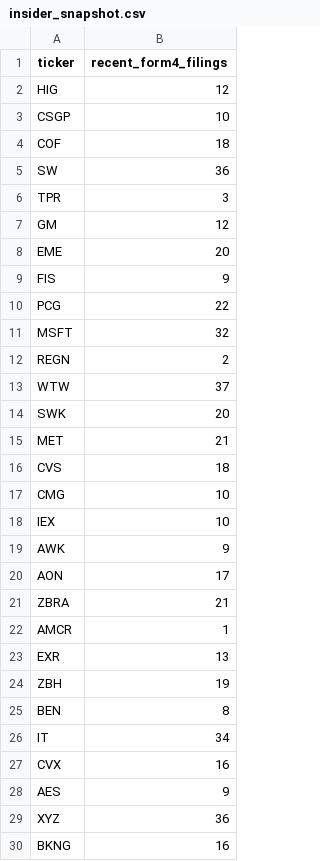
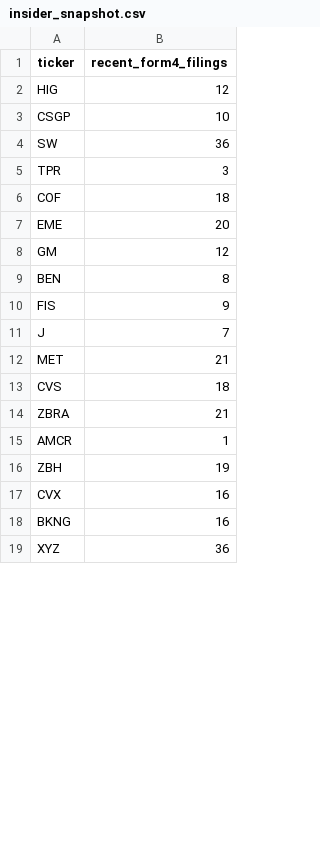
Before and after one commit to isaiahdm792-alt/stock--screener, a CSV file: insider_snapshot.csv, drawn as a sheet; only a part is shown; the diff covers the shown part only.

```diff
--- a/insider_snapshot.csv
+++ b/insider_snapshot.csv
@@ -3,28 +3,17 @@ HIG,12
 CSGP,10
-COF,18
 SW,36
 TPR,3
+COF,18
+EME,20
 GM,12
-EME,20
+BEN,8
 FIS,9
-PCG,22
-MSFT,32
-REGN,2
-WTW,37
-SWK,20
+J,7
 MET,21
 CVS,18
-CMG,10
-IEX,10
-AWK,9
-AON,17
 ZBRA,21
 AMCR,1
-EXR,13
 ZBH,19
-BEN,8
-IT,34
 CVX,16
-AES,9
+BKNG,16
 XYZ,36
-BKNG,16
```
Also changed, not shown: 12 added rows and 1 removed row elsewhere in this file, fundamentals_snapshot.csv, sentiment_snapshot.csv, 2 other files.
